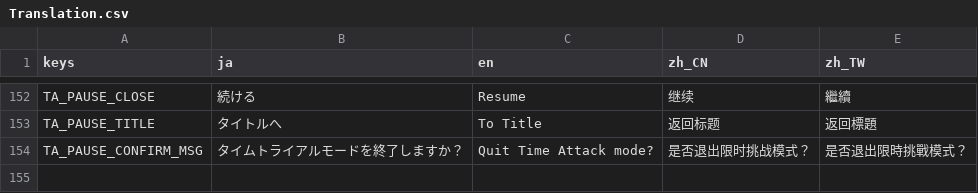
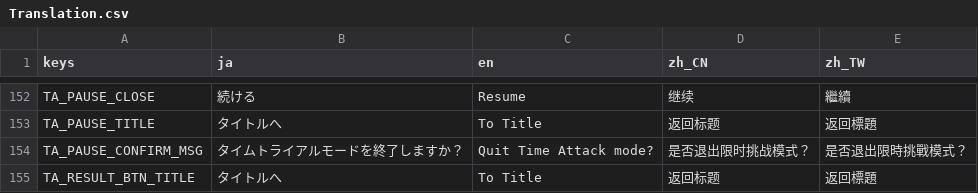
Before and after one commit to mogurer/Katadraw, a CSV file: Resources/Translation/Translation.csv, drawn as a sheet; only a part is shown, gaps mark what is left out.

Commit message:
Title

```diff
--- a/Resources/Translation/Translation.csv
+++ b/Resources/Translation/Translation.csv
@@ -154 +154,2 @@ TA_PAUSE_TITLE,タイトルへ,To Title,返回标题,返回標題
 TA_PAUSE_CONFIRM_MSG,タイムトライアルモードを終了しますか？,Quit Time Attack mode?,是否退出限时挑战模式？,是否退出限時挑戰模式？
+TA_RESULT_BTN_TITLE,タイトルへ,To Title,返回标题,返回標題
```
Also changed, not shown: 3 other files.
